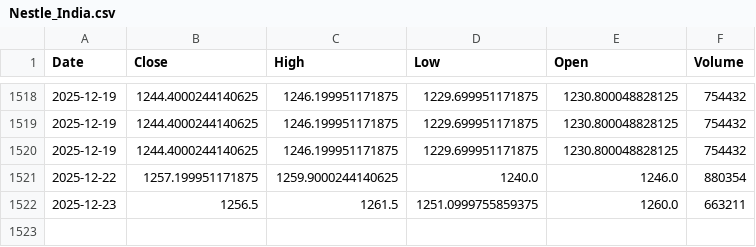
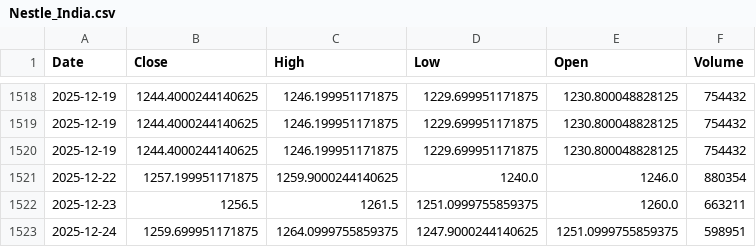
Before and after one commit to Mantra-18/Fincast-Stock-Price-Prediction, a CSV file: stock_data/Nestle_India.csv, drawn as a sheet; only a part is shown, gaps mark what is left out.

```diff
--- a/stock_data/Nestle_India.csv
+++ b/stock_data/Nestle_India.csv
@@ -1522 +1522,2 @@ Date,Close,High,Low,Open,Volume
 2025-12-23,1256.5,1261.5,1251.0999755859375,1260.0,663211
+2025-12-24,1259.699951171875,1264.0999755859375,1247.9000244140625,1251.0999755859375,598951
```
Also changed, not shown: stock_data/Adani.csv, stock_data/Hindustan Unilever.csv, 18 other files.
